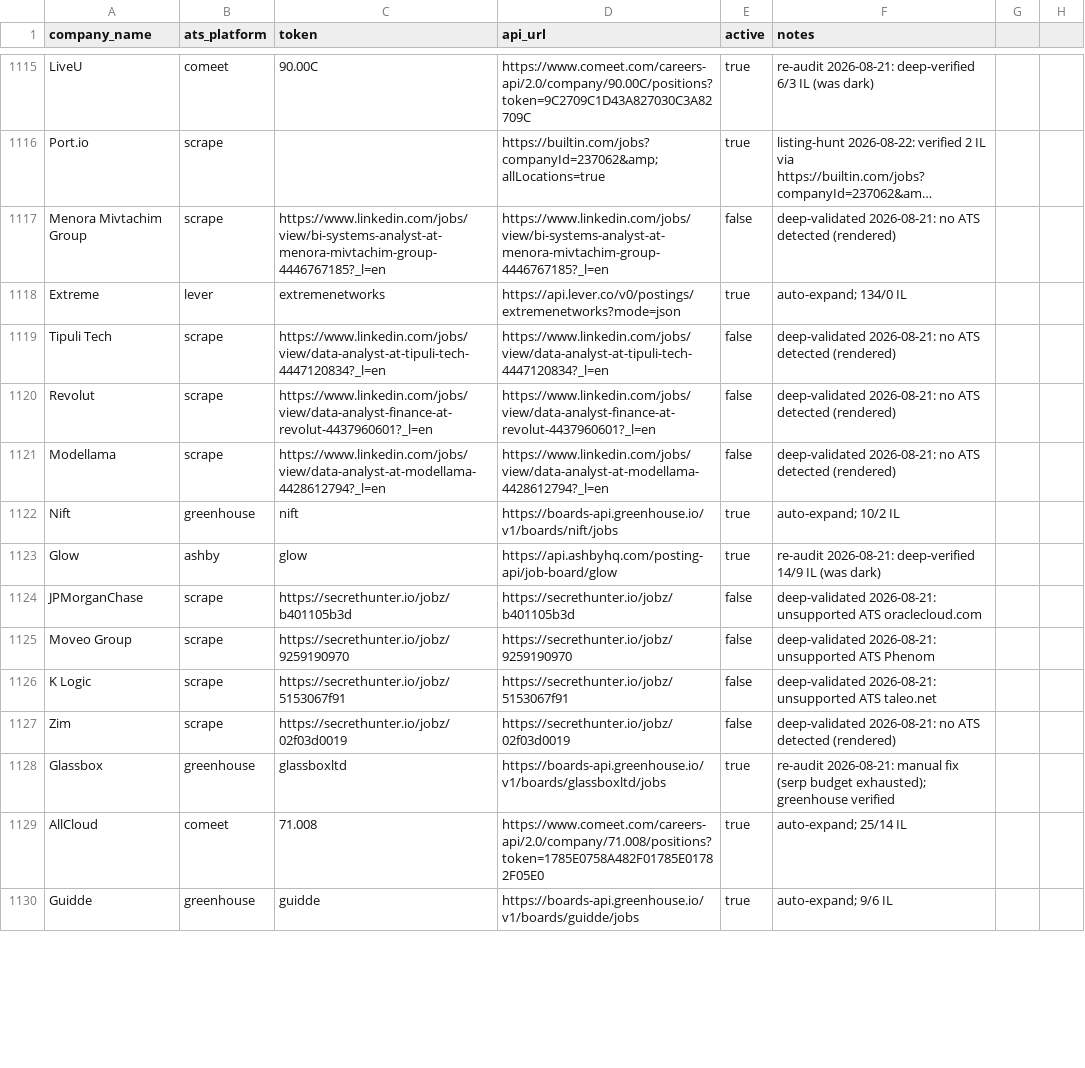
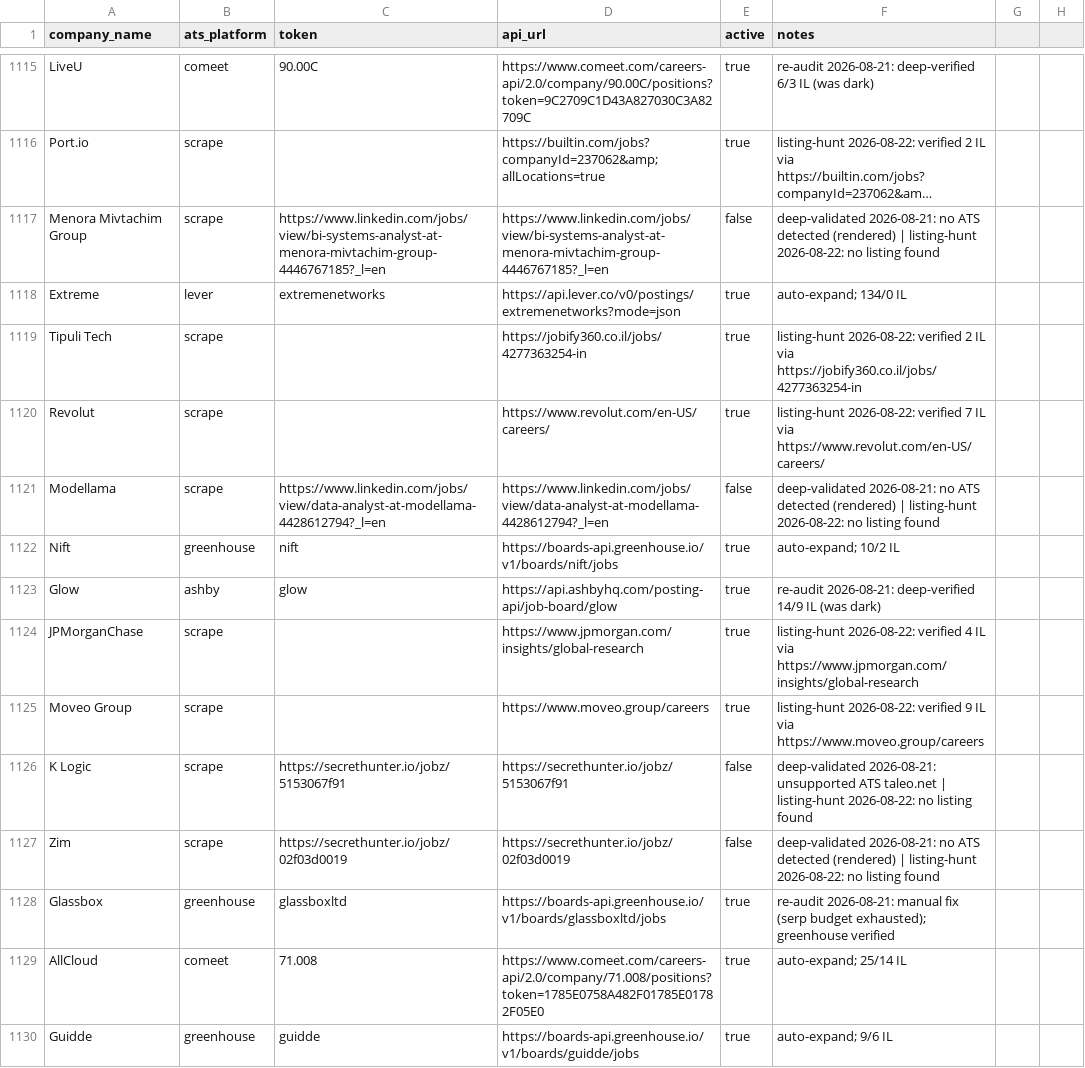
Before and after one commit to AnalystJobsIL/pipeline, a CSV file: companies.csv, drawn as a sheet; only a part is shown, gaps mark what is left out; long unchanged cells end in …; the diff covers the shown part only; the diff names each change by its address in the sheet, - before the commit and + after, or states it on an @@ line.

Commit message:
listing-hunt 2026-08-22 [skip ci]

```diff
--- a/companies.csv
+++ b/companies.csv
-F1117 (notes): …detected (rendered)
+F1117 (notes): …detected (rendered) | listing-hunt 2026-08-22: no listing found
-C1119 (token): https://www.linkedin.com/jobs/view/data-analyst-at-tipuli-tech-4447120834?_l=en
+C1119 (token): (empty)
-D1119 (api_url): https://www.linkedin.com/jobs/view/data-analyst-at-tipuli-tech-4447120834?_l=en
+D1119 (api_url): https://jobify360.co.il/jobs/4277363254-in
-E1119:E1120 (active): false
+E1119:E1120 (active): true
-F1119 (notes): deep-validated 2026-08-21: no ATS detected (rendered)
+F1119 (notes): listing-hunt 2026-08-22: verified 2 IL via https://jobify360.co.il/jobs/4277363254-in
-C1120 (token): https://www.linkedin.com/jobs/view/data-analyst-finance-at-revolut-4437960601?_l=en
+C1120 (token): (empty)
-D1120 (api_url): https://www.linkedin.com/jobs/view/data-analyst-finance-at-revolut-4437960601?_l=en
+D1120 (api_url): https://www.revolut.com/en-US/careers/
-F1120 (notes): deep-validated 2026-08-21: no ATS detected (rendered)
+F1120 (notes): listing-hunt 2026-08-22: verified 7 IL via https://www.revolut.com/en-US/careers/
-F1121 (notes): …detected (rendered)
+F1121 (notes): …detected (rendered) | listing-hunt 2026-08-22: no listing found
-C1124 (token): https://secrethunter.io/jobz/b401105b3d
+C1124 (token): (empty)
-D1124 (api_url): https://secrethunter.io/jobz/b401105b3d
+D1124 (api_url): https://www.jpmorgan.com/insights/global-research
-E1124:E1125 (active): false
+E1124:E1125 (active): true
-F1124 (notes): deep-validated 2026-08-21: unsupported ATS oraclecloud.com
+F1124 (notes): listing-hunt 2026-08-22: verified 4 IL via https://www.jpmorgan.com/insights/global-research
-C1125 (token): https://secrethunter.io/jobz/9259190970
+C1125 (token): (empty)
-D1125 (api_url): https://secrethunter.io/jobz/9259190970
+D1125 (api_url): https://www.moveo.group/careers
-F1125 (notes): deep-validated 2026-08-21: unsupported ATS Phenom
+F1125 (notes): listing-hunt 2026-08-22: verified 9 IL via https://www.moveo.group/careers
-F1126 (notes): …ATS taleo.net
+F1126 (notes): …ATS taleo.net | listing-hunt 2026-08-22: no listing found
-F1127 (notes): …detected (rendered)
+F1127 (notes): …detected (rendered) | listing-hunt 2026-08-22: no listing found
```
Also changed, not shown: 50 edited cells elsewhere in this file.
